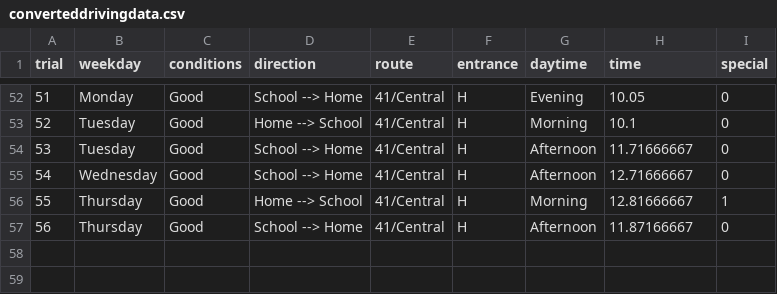
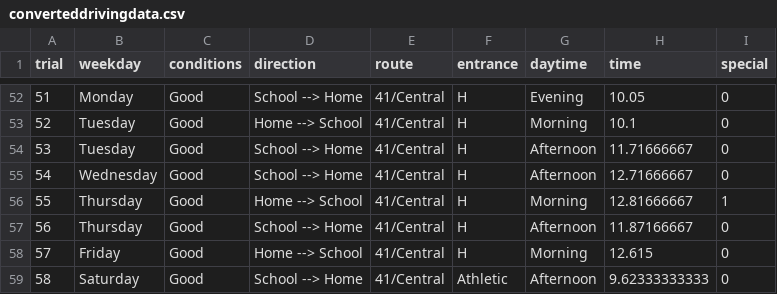
Before and after one commit to nlaky00/schooldrivingdata, a CSV file: converteddrivingdata.csv, drawn as a sheet; only a part is shown, gaps mark what is left out; the diff names each change by its address in the sheet, - before the commit and + after, or states it on an @@ line.

Commit message:
Update converteddrivingdata.csv

```diff
--- a/converteddrivingdata.csv
+++ b/converteddrivingdata.csv
+row 58: 57 | Friday | Good | Home --> School | 41/Central | H | Morning | 12.615 | 0
+row 59: 58 | Saturday | Good | School --> Home | 41/Central | Athletic | Afternoon | 9.62333333333 | 0
```
